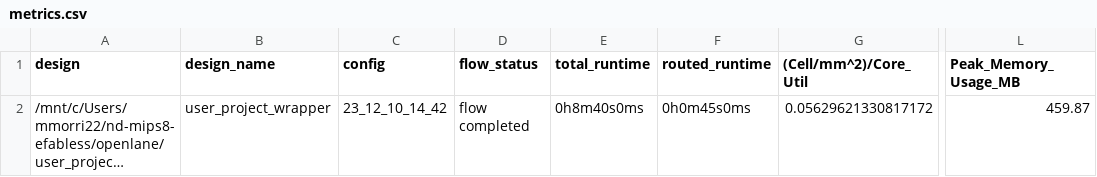
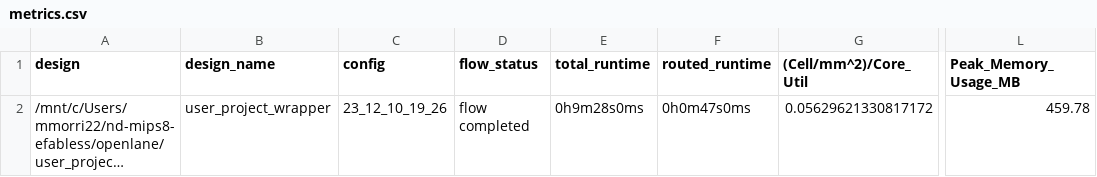
Before and after one commit to mmorri22/nd-mips8-efabless, a CSV file: signoff/user_project_wrapper/metrics.csv, drawn as a sheet; only a part is shown, gaps mark what is left out; long unchanged cells end in …; the diff names each change by its address in the sheet, - before the commit and + after, or states it on an @@ line.

```diff
--- a/signoff/user_project_wrapper/metrics.csv
+++ b/signoff/user_project_wrapper/metrics.csv
-C2 (config): 23_12_10_14_42
+C2 (config): 23_12_10_19_26
-E2 (total_runtime): 0h8m40s0ms
+E2 (total_runtime): 0h9m28s0ms
-F2 (routed_runtime): 0h0m45s0ms
+F2 (routed_runtime): 0h0m47s0ms
-L2 (Peak_Memory_Usage_MB): 459.87
+L2 (Peak_Memory_Usage_MB): 459.78
```
Also changed, not shown: signoff/user_proj_example/metrics.csv, 35 other files.
